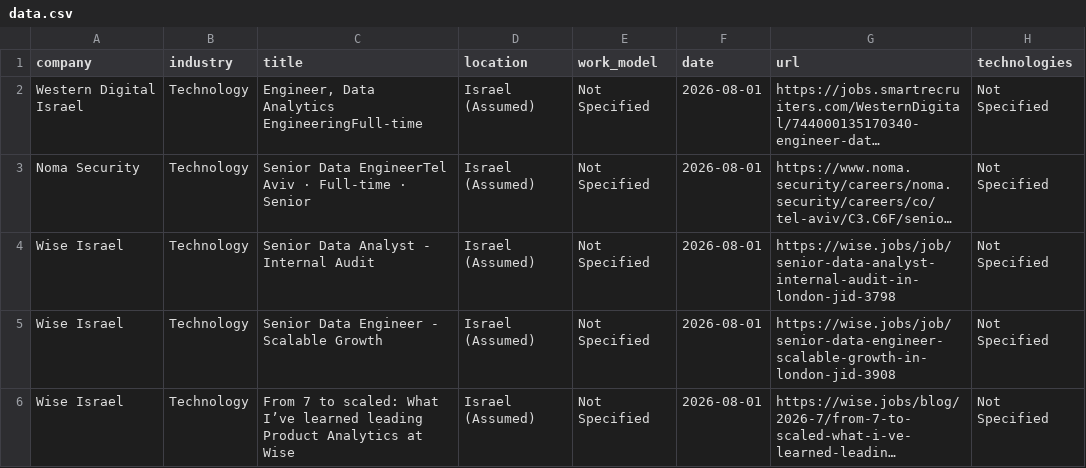
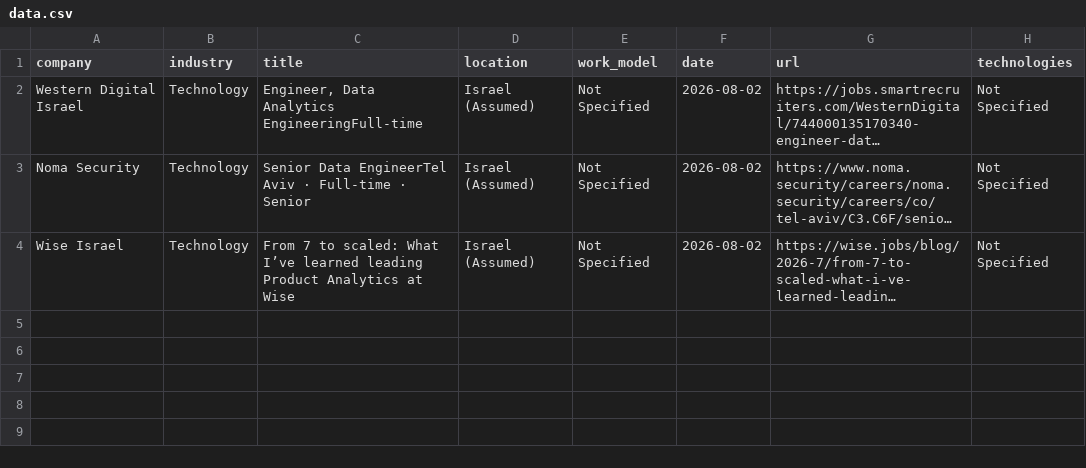
Before and after one commit to SKleeblatt/Kleeblatt-job-board, a CSV file: jobs/data.csv, drawn as a sheet; long unchanged cells end in …; removed rows and columns are numbered as before the commit, all else as after; the diff names each change by its address in the sheet, - before the commit and + after, or states it on an @@ line.

```diff
--- a/jobs/data.csv
+++ b/jobs/data.csv
-F2:F3 (date): 2026-08-01
+F2:F3 (date): 2026-08-02
-row 4: Wise Israel | Technology | Senior Data Analyst - Internal Audit | Israel (Assumed) | Not Specified | 2026-08-01 | https://wise.jobs/job/senior-data-analyst-internal-audit-in-london-jid-3798 | Not Specified
-row 5: Wise Israel | Technology | Senior Data Engineer - Scalable Growth | Israel (Assumed) | Not Specified | 2026-08-01 | https://wise.jobs/job/senior-data-engineer-scalable-growth-in-london-jid-3908 | Not Specified
-F4 (date): 2026-08-01
+F4 (date): 2026-08-02
```
Also changed, not shown: jobs/other.csv, jobs/qa.csv, 17 other files.
